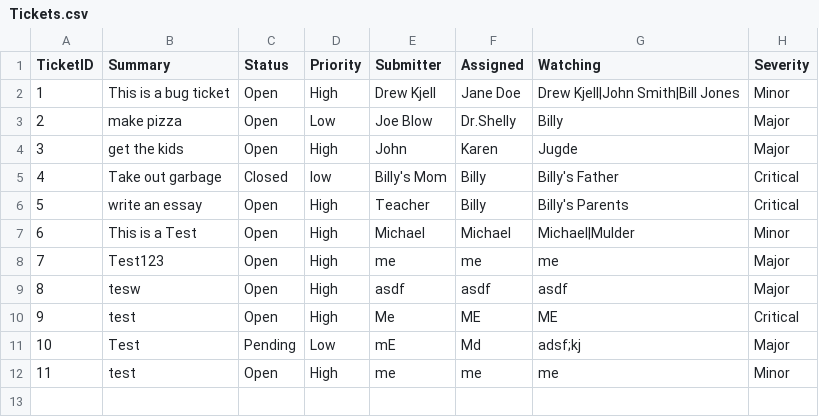
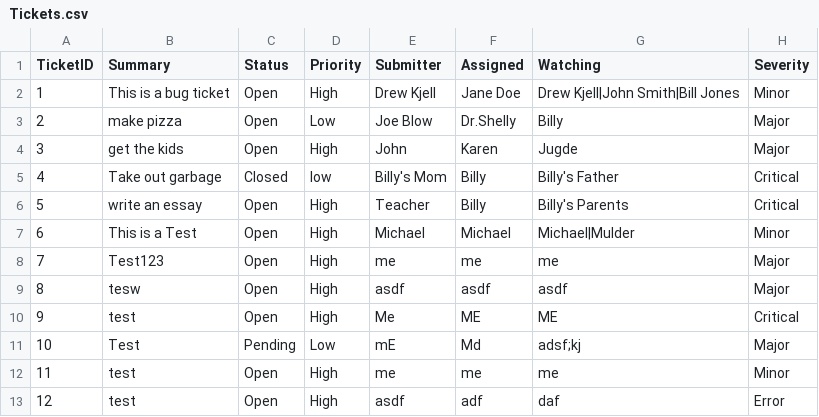
Before and after one commit to MichaelMulder/wctc-mmulder-netdb, a CSV file: TicketingApp/bin/Debug/Tickets.csv, drawn as a sheet; the diff names each change by its address in the sheet, - before the commit and + after, or states it on an @@ line.

Commit message:
now adds to ticket list after getting newTicket data from user

```diff
--- a/TicketingApp/bin/Debug/Tickets.csv
+++ b/TicketingApp/bin/Debug/Tickets.csv
+row 13: 12 | test | Open | High | asdf | adf | daf | Error
```
Also changed, not shown: 2 other files.
